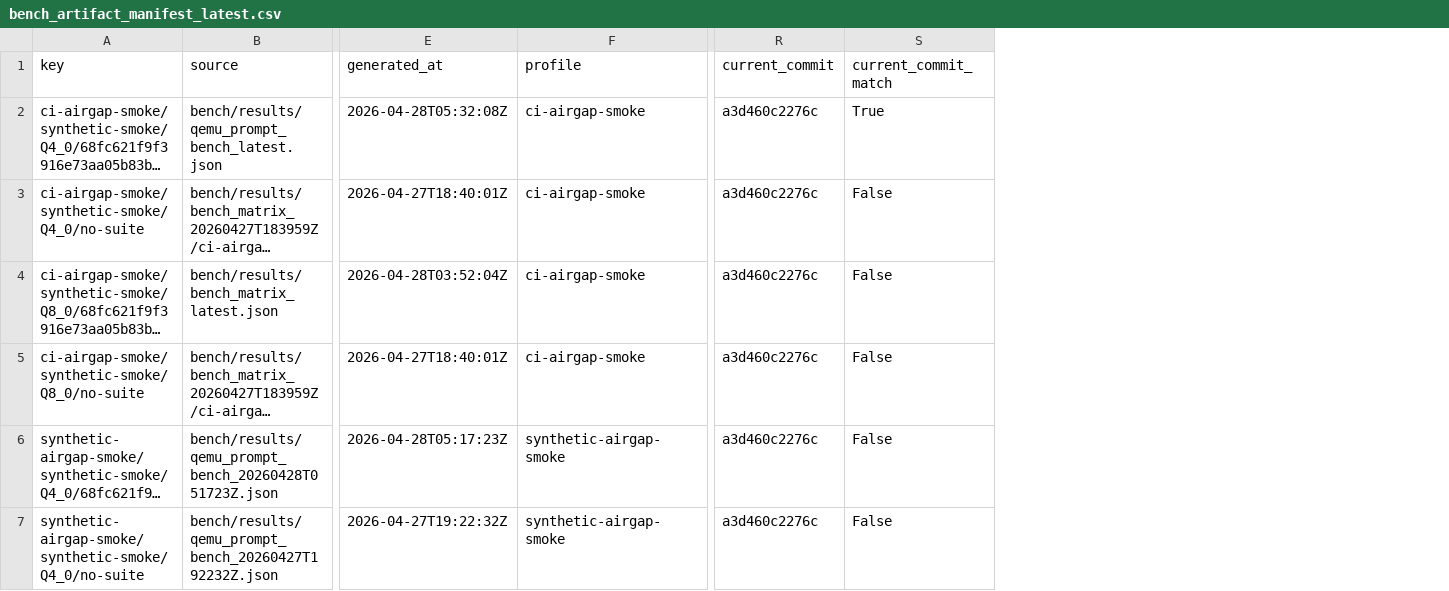
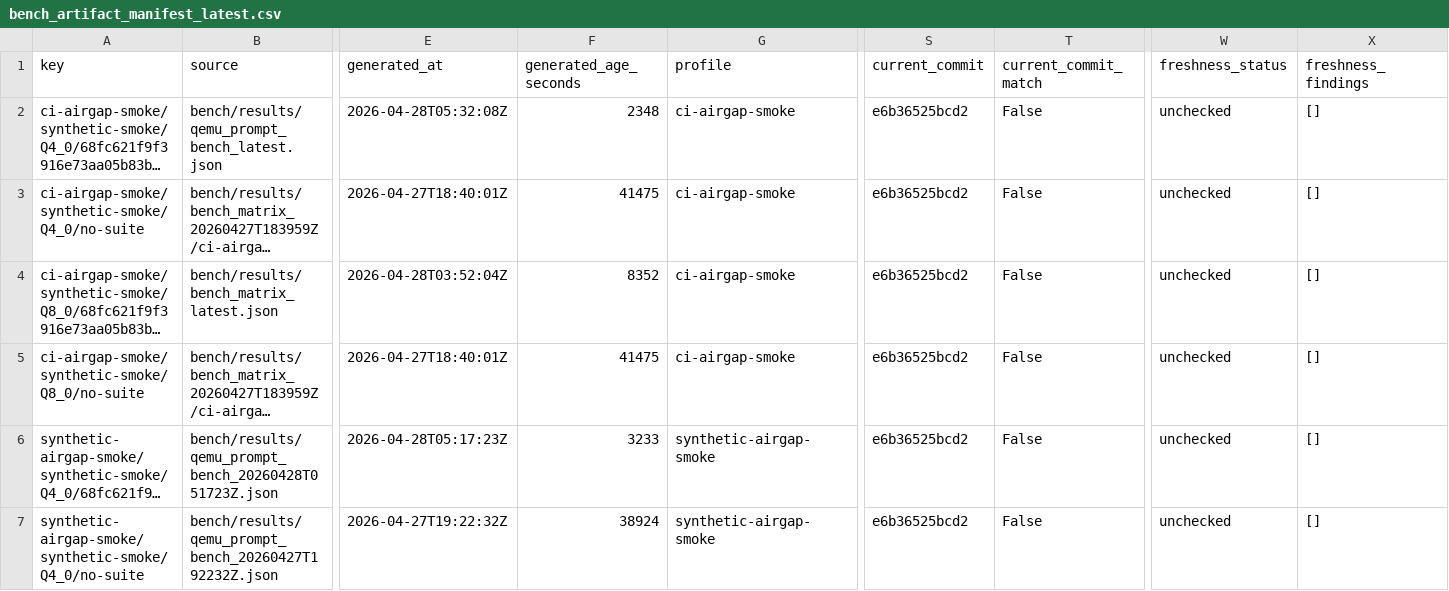
Before and after one commit to daniel-mf-92/holyc-inference, a CSV file: bench/results/bench_artifact_manifest_latest.csv, drawn as a sheet; only a part is shown, gaps mark what is left out; long unchanged cells end in …; addresses are those after the commit; the diff names each change by its address in the sheet, - before the commit and + after, or states it on an @@ line.

```diff
--- a/bench/results/bench_artifact_manifest_latest.csv
+++ b/bench/results/bench_artifact_manifest_latest.csv
+column F (generated_age_seconds), rows 2-7: 2348 | 41475 | 8352 | 41475 | 3233 | 38924
+column W (freshness_status), rows 2-7: all unchecked
+column X (freshness_findings), rows 2-7: all []
-S2:S7 (current_commit): a3d460c2276c
+S2:S7 (current_commit): e6b36525bcd2
-T2 (current_commit_match): True
+T2 (current_commit_match): False
```
Also changed, not shown: 7 other files.
